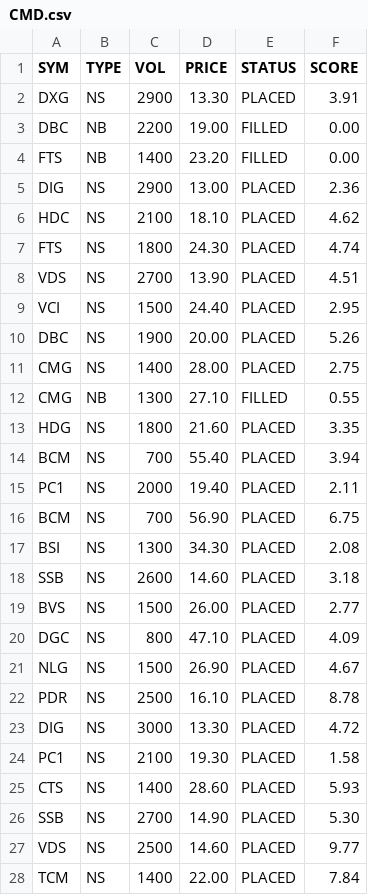
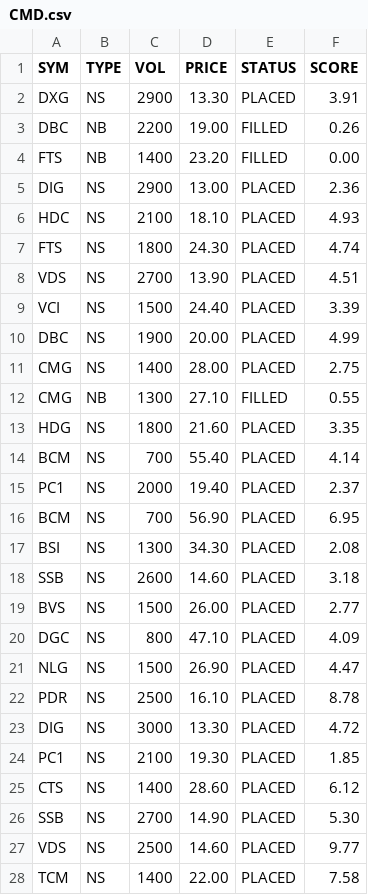
Before and after one commit to cali-invest/portfolio-live, a CSV file: data/CMD.csv, drawn as a sheet.

```diff
--- a/data/CMD.csv
+++ b/data/CMD.csv
@@ -2,10 +2,10 @@ SYM,TYPE,VOL,PRICE,STATUS,SCORE
 DXG,NS,2900,13.30,PLACED,3.91
-DBC,NB,2200,19.00,FILLED,0.00
+DBC,NB,2200,19.00,FILLED,0.26
 FTS,NB,1400,23.20,FILLED,0.00
 DIG,NS,2900,13.00,PLACED,2.36
-HDC,NS,2100,18.10,PLACED,4.62
+HDC,NS,2100,18.10,PLACED,4.93
 FTS,NS,1800,24.30,PLACED,4.74
 VDS,NS,2700,13.90,PLACED,4.51
-VCI,NS,1500,24.40,PLACED,2.95
-DBC,NS,1900,20.00,PLACED,5.26
+VCI,NS,1500,24.40,PLACED,3.39
+DBC,NS,1900,20.00,PLACED,4.99
 CMG,NS,1400,28.00,PLACED,2.75
@@ -13,5 +13,5 @@ CMG,NB,1300,27.10,FILLED,0.55
 HDG,NS,1800,21.60,PLACED,3.35
-BCM,NS,700,55.40,PLACED,3.94
-PC1,NS,2000,19.40,PLACED,2.11
-BCM,NS,700,56.90,PLACED,6.75
+BCM,NS,700,55.40,PLACED,4.14
+PC1,NS,2000,19.40,PLACED,2.37
+BCM,NS,700,56.90,PLACED,6.95
 BSI,NS,1300,34.30,PLACED,2.08
@@ -20,9 +20,9 @@ BVS,NS,1500,26.00,PLACED,2.77
 DGC,NS,800,47.10,PLACED,4.09
-NLG,NS,1500,26.90,PLACED,4.67
+NLG,NS,1500,26.90,PLACED,4.47
 PDR,NS,2500,16.10,PLACED,8.78
 DIG,NS,3000,13.30,PLACED,4.72
-PC1,NS,2100,19.30,PLACED,1.58
-CTS,NS,1400,28.60,PLACED,5.93
+PC1,NS,2100,19.30,PLACED,1.85
+CTS,NS,1400,28.60,PLACED,6.12
 SSB,NS,2700,14.90,PLACED,5.30
 VDS,NS,2500,14.60,PLACED,9.77
-TCM,NS,1400,22.00,PLACED,7.84
+TCM,NS,1400,22.00,PLACED,7.58
```
Also changed, not shown: data/CMD2.csv, data/PORTFOLIO.csv, 2 other files.
